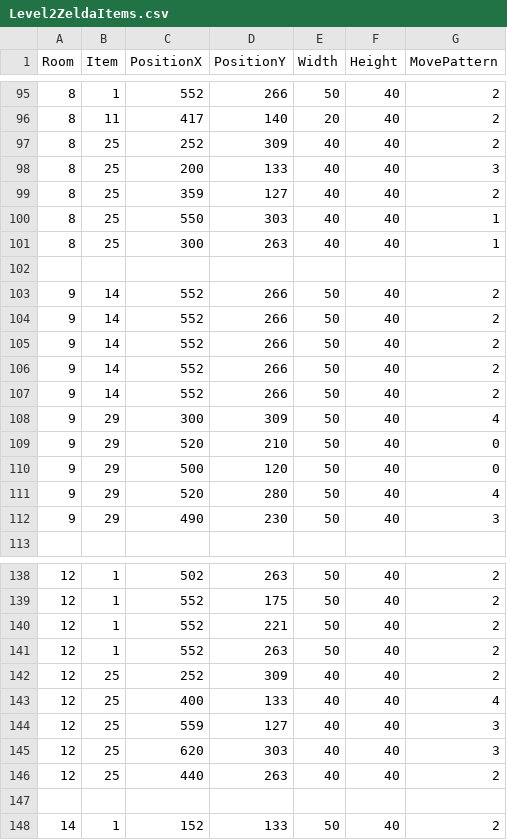
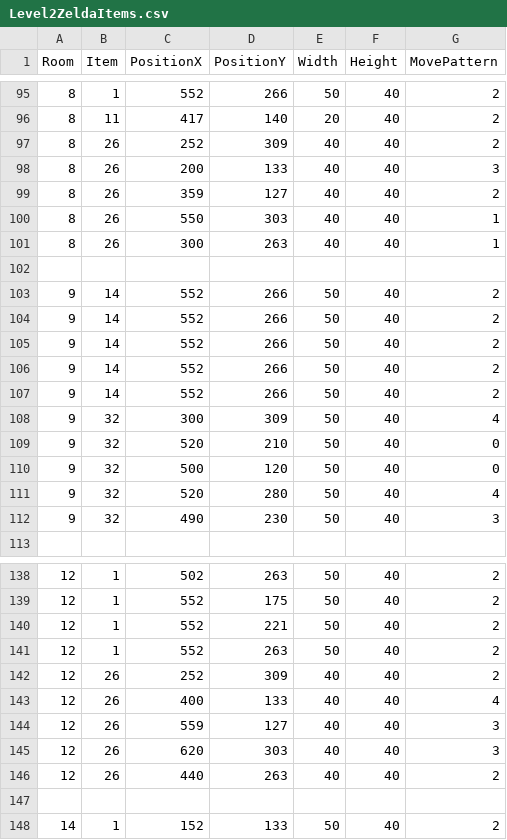
Before and after one commit to ReoGrande/CSE3902, a CSV file: sprint0/Content/maps/Level2ZeldaItems.csv, drawn as a sheet; only a part is shown, gaps mark what is left out; the diff covers the shown part only.

```diff
--- a/sprint0/Content/maps/Level2ZeldaItems.csv
+++ b/sprint0/Content/maps/Level2ZeldaItems.csv
@@ -96,7 +96,7 @@ Room,Item,PositionX,PositionY,Width,Height,MovePattern
 8,11,417,140,20,40,2
-8,25,252,309,40,40,2
-8,25,200,133,40,40,3
-8,25,359,127,40,40,2
-8,25,550,303,40,40,1
-8,25,300,263,40,40,1
+8,26,252,309,40,40,2
+8,26,200,133,40,40,3
+8,26,359,127,40,40,2
+8,26,550,303,40,40,1
+8,26,300,263,40,40,1
 
@@ -107,7 +107,7 @@ Room,Item,PositionX,PositionY,Width,Height,MovePattern
 9,14,552,266,50,40,2
-9,29,300,309,50,40,4
-9,29,520,210,50,40,0
-9,29,500,120,50,40,0
-9,29,520,280,50,40,4
-9,29,490,230,50,40,3
+9,32,300,309,50,40,4
+9,32,520,210,50,40,0
+9,32,500,120,50,40,0
+9,32,520,280,50,40,4
+9,32,490,230,50,40,3
 
@@ -141,7 +141,7 @@ Room,Item,PositionX,PositionY,Width,Height,MovePattern
 12,1,552,263,50,40,2
-12,25,252,309,40,40,2
-12,25,400,133,40,40,4
-12,25,559,127,40,40,3
-12,25,620,303,40,40,3
-12,25,440,263,40,40,2
+12,26,252,309,40,40,2
+12,26,400,133,40,40,4
+12,26,559,127,40,40,3
+12,26,620,303,40,40,3
+12,26,440,263,40,40,2
 
```
Also changed, not shown: 20 edited cells elsewhere in this file, 1 other file.
